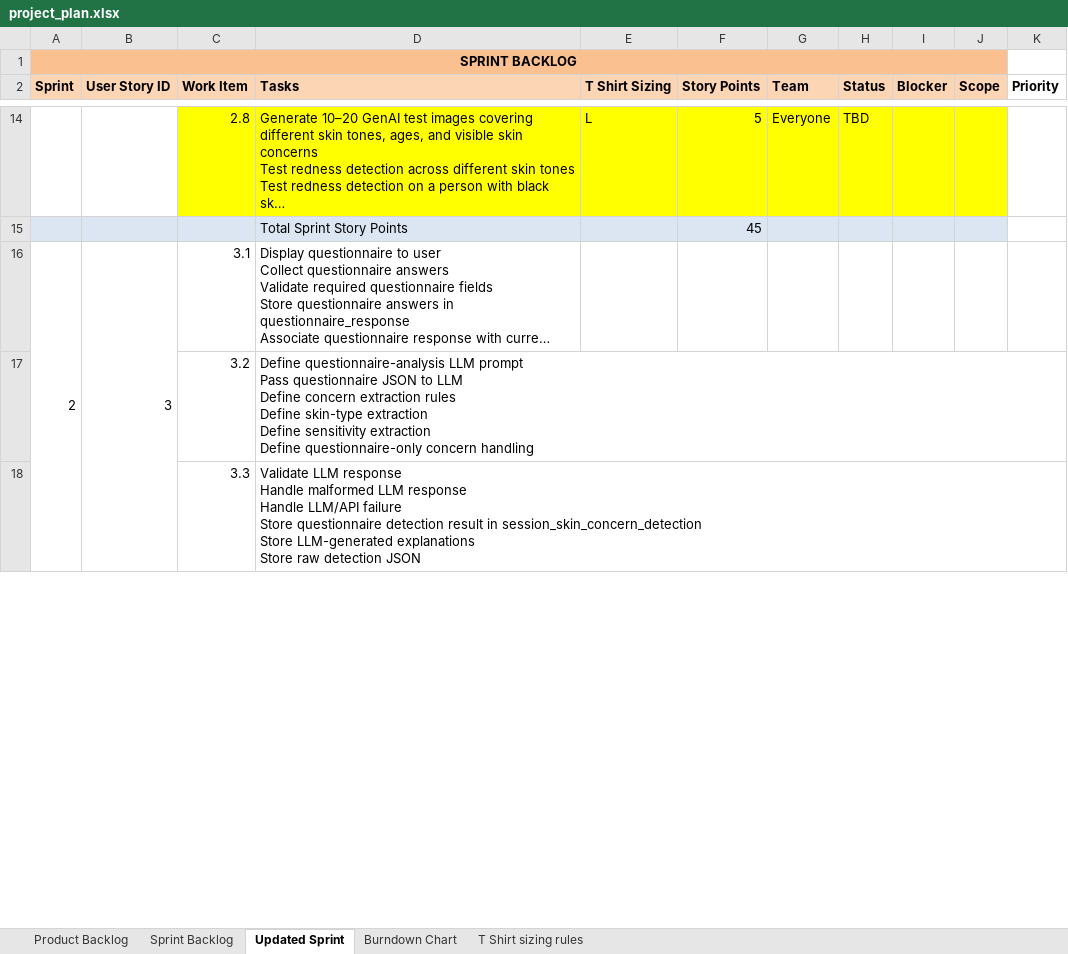
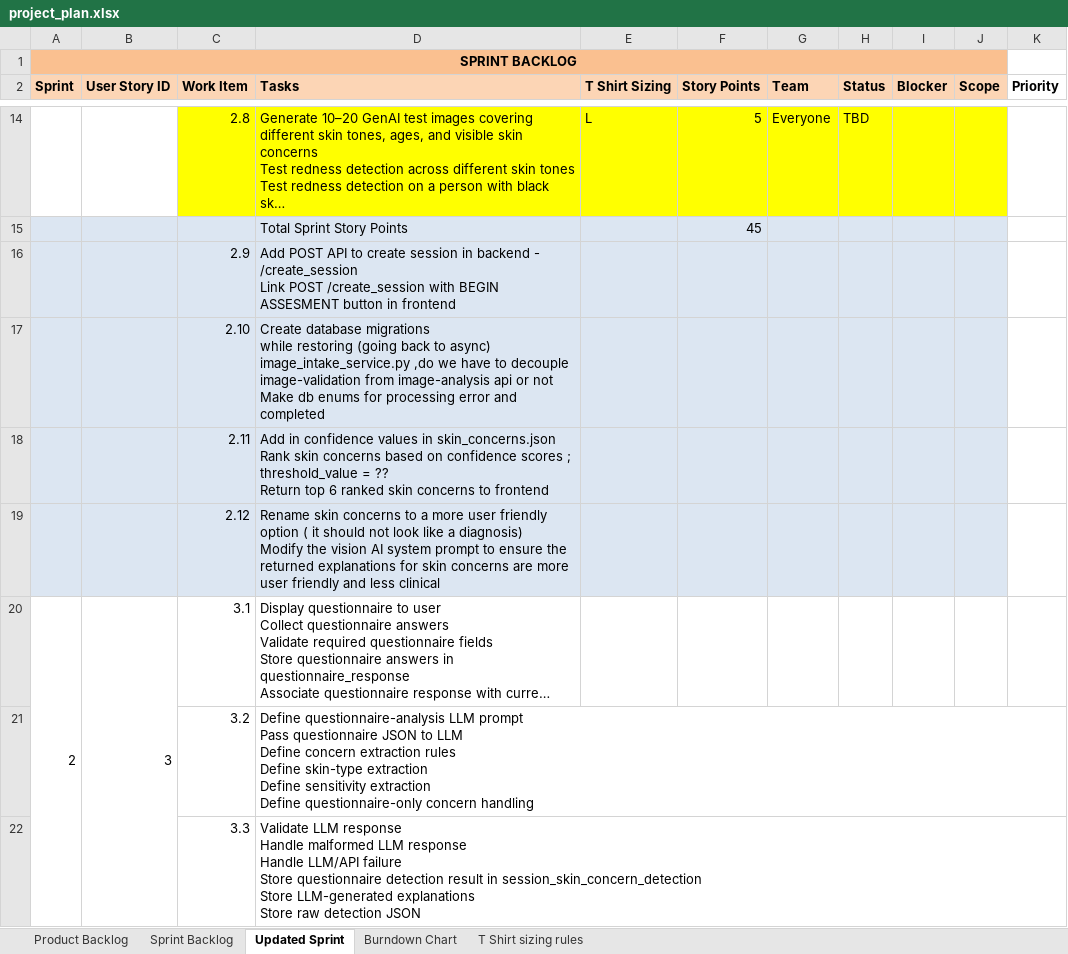
Before and after one commit to anodiamadmin/celrevive, an Excel workbook: project_plan.xlsx, sheet Updated Sprint, drawn as a sheet; only a part is shown, gaps mark what is left out; long unchanged cells end in …; values as stored, in another font and other column widths than the file's, no borders; ↵ is a line break in a cell; the diff names each change by its address in the sheet, - before the commit and + after, or states it on an @@ line.

```diff
--- a/project_plan.xlsx (sheet Updated Sprint)
+++ b/project_plan.xlsx (sheet Updated Sprint)
+row 16:  |  | 2.9 | Add POST API to create session in backend - /create_session ↵ Link POST /create_session with BEGIN ASSESMENT button in frontend
+row 17:  |  | 2.10 | Create database migrations ↵ while restoring (going back to async) image_intake_service.py ,do we have to decouple image-validation from image-analysis api or not ↵ Make db enums for processing error and completed
+row 18:  |  | 2.11 | Add in confidence values in skin_concerns.json ↵ Rank skin concerns based on confidence scores ; threshold_value = ?? ↵ Return top 6 ranked skin concerns to frontend
+row 19:  |  | 2.12 | Rename skin concerns to a more user friendly option ( it should not look like a diagnosis) ↵ Modify the vision AI system prompt to ensure the returned explanations for skin concerns are more user friendly and less clinical
```
Also changed, not shown: 1 other file.
